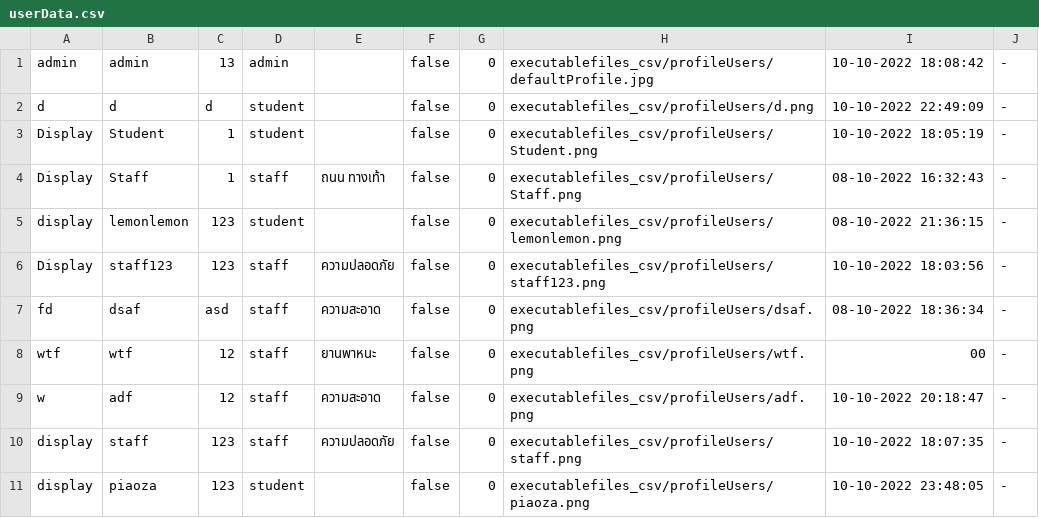
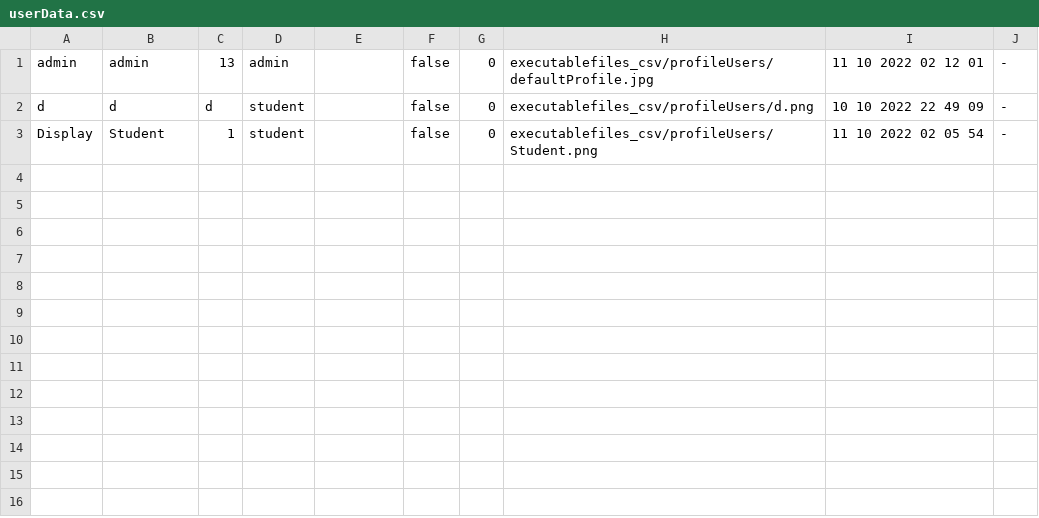
Before and after one commit to atitaya03/project_java_piao, a CSV file: executablefiles_csv/csv/userData.csv, drawn as a sheet.

```diff
--- a/executablefiles_csv/csv/userData.csv
+++ b/executablefiles_csv/csv/userData.csv
@@ -1,11 +1,3 @@
-admin,admin,13,admin,,false,0,executablefiles_csv/profileUsers/defaultProfile.jpg,10-10-2022 18:08:42,-
-d,d,d,student,,false,0,executablefiles_csv/profileUsers/d.png,10-10-2022 22:49:09,-
-Display,Student,1,student,,false,0,executablefiles_csv/profileUsers/Student.png,10-10-2022 18:05:19,-
-Display,Staff,1,staff,ถนน ทางเท้า,false,0,executablefiles_csv/profileUsers/Staff.png,08-10-2022 16:32:43,-
-display,lemonlemon,123,student,,false,0,executablefiles_csv/profileUsers/lemonlemon.png,08-10-2022 21:36:15,-
-Display,staff123,123,staff,ความปลอดภัย,false,0,executablefiles_csv/profileUsers/staff123.png,10-10-2022 18:03:56,-
-fd,dsaf,asd,staff,ความสะอาด,false,0,executablefiles_csv/profileUsers/dsaf.png,08-10-2022 18:36:34,-
-wtf,wtf,12,staff,ยานพาหนะ,false,0,executablefiles_csv/profileUsers/wtf.png,00,-
-w,adf,12,staff,ความสะอาด,false,0,executablefiles_csv/profileUsers/adf.png,10-10-2022 20:18:47,-
-display,staff,123,staff,ความปลอดภัย,false,0,executablefiles_csv/profileUsers/staff.png,10-10-2022 18:07:35,-
-display,piaoza,123,student,,false,0,executablefiles_csv/profileUsers/piaoza.png,10-10-2022 23:48:05,-
+admin,admin,13,admin,,false,0,executablefiles_csv/profileUsers/defaultProfile.jpg,11 10 2022 02 12 01,-
+d,d,d,student,,false,0,executablefiles_csv/profileUsers/d.png,10 10 2022 22 49 09,-
+Display,Student,1,student,,false,0,executablefiles_csv/profileUsers/Student.png,11 10 2022 02 05 54,-
```
Also changed, not shown: 3 other files.
